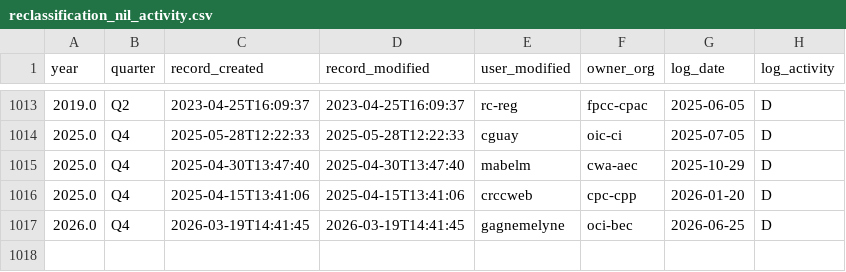
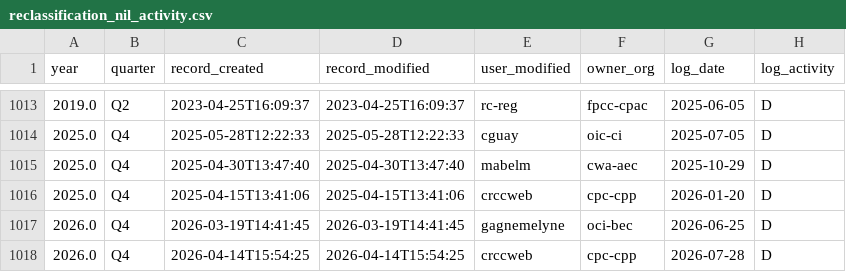
Before and after one commit to PatLittle/DataReports-Test, a CSV file: data/reclassification_nil_activity.csv, drawn as a sheet; only a part is shown, gaps mark what is left out; the diff names each change by its address in the sheet, - before the commit and + after, or states it on an @@ line.

```diff
--- a/data/reclassification_nil_activity.csv
+++ b/data/reclassification_nil_activity.csv
+row 1018: 2026.0 | Q4 | 2026-04-14T15:54:25 | 2026-04-14T15:54:25 | crccweb | cpc-cpp | 2026-07-28 | D
```
Also changed, not shown: data/reclassification_activity.csv, 5 other files.
